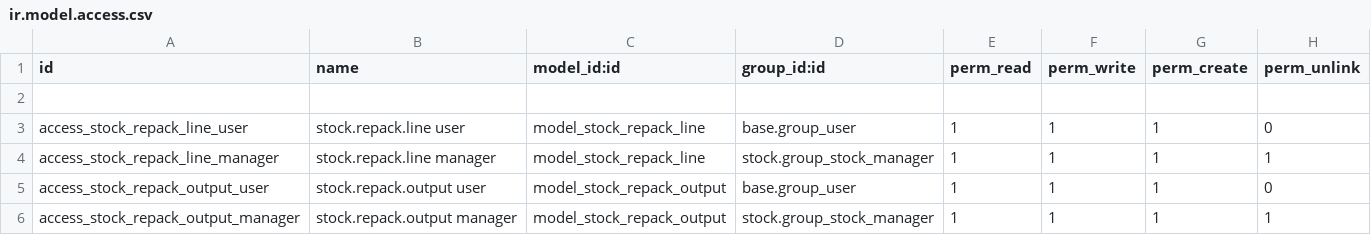
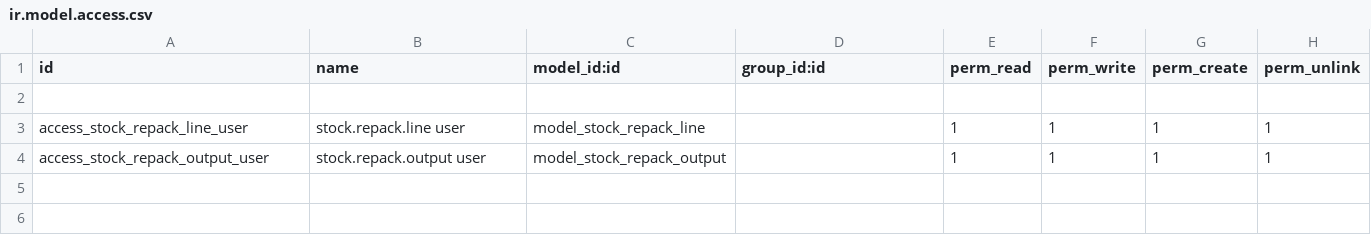
Before and after one commit to fadilsnt/report-stock-delivery, a CSV file: repack_stock/security/ir.model.access.csv, drawn as a sheet.

Commit message:
update security

```diff
--- a/repack_stock/security/ir.model.access.csv
+++ b/repack_stock/security/ir.model.access.csv
@@ -2,5 +2,3 @@ id,name,model_id:id,group_id:id,perm_read,perm_write,perm_create,perm_unlink
 
-access_stock_repack_line_user,stock.repack.line user,model_stock_repack_line,base.group_user,1,1,1,0
-access_stock_repack_line_manager,stock.repack.line manager,model_stock_repack_line,stock.group_stock_manager,1,1,1,1
-access_stock_repack_output_user,stock.repack.output user,model_stock_repack_output,base.group_user,1,1,1,0
-access_stock_repack_output_manager,stock.repack.output manager,model_stock_repack_output,stock.group_stock_manager,1,1,1,1
+access_stock_repack_line_user,stock.repack.line user,model_stock_repack_line,,1,1,1,1
+access_stock_repack_output_user,stock.repack.output user,model_stock_repack_output,,1,1,1,1
```
